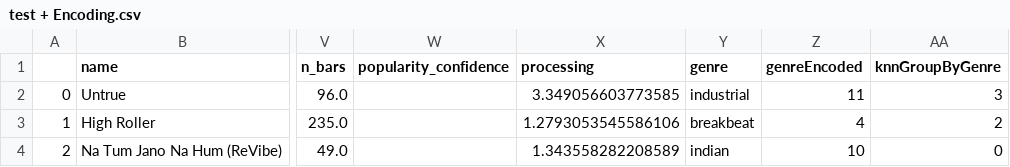
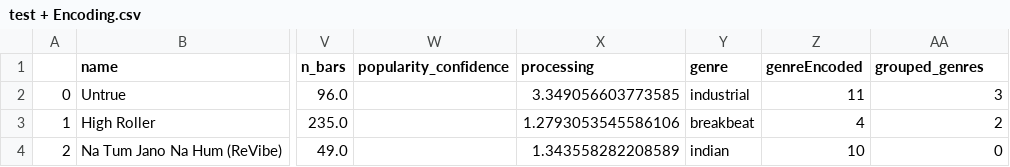
Before and after one commit to AlessandroCarella/data-mining-project, a CSV file: dataset (missing + split)/test + Encoding.csv, drawn as a sheet; only a part is shown, gaps mark what is left out; the diff names each change by its address in the sheet, - before the commit and + after, or states it on an @@ line.

Commit message:
classification with target "grouped_genres"

```diff
--- a/dataset (missing + split)/test + Encoding.csv
+++ b/dataset (missing + split)/test + Encoding.csv
-AA1: knnGroupByGenre
+AA1: grouped_genres
```
Also changed, not shown: 10 other files.
